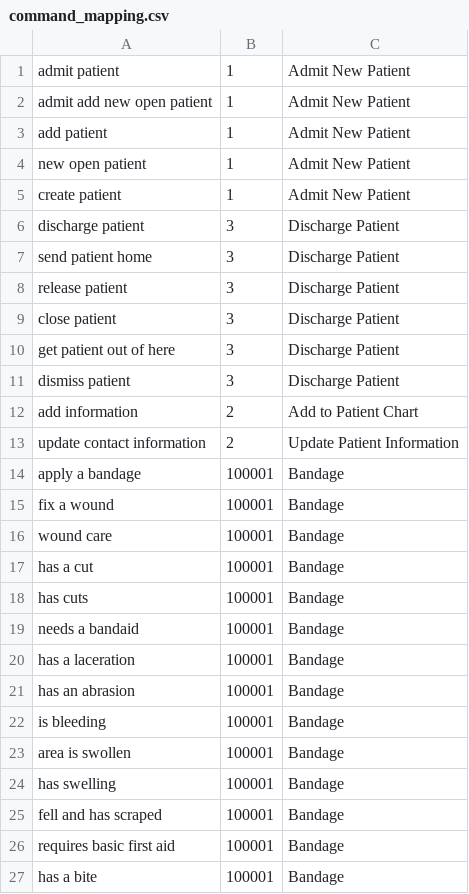
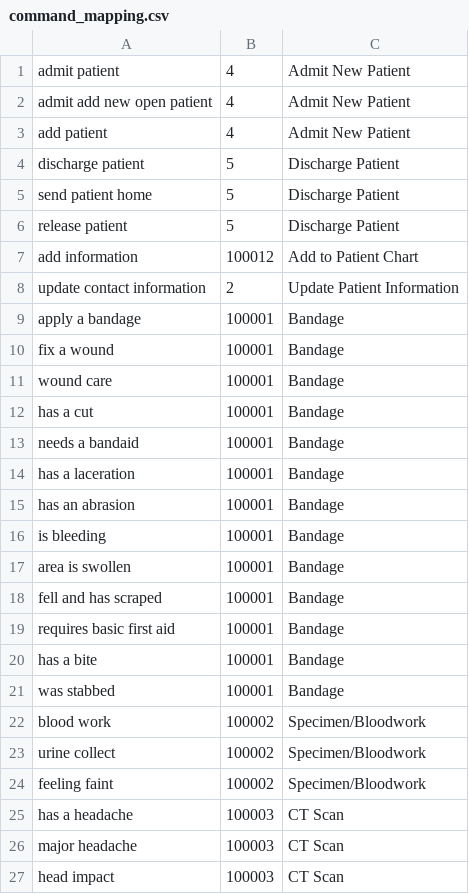
Before and after one commit to gparker-projects/csm500-final-project, a CSV file: src/app/data/command_mapping.csv, drawn as a sheet; only a part is shown; the shorter side is filled out with more unchanged rows.

```diff
--- a/src/app/data/command_mapping.csv
+++ b/src/app/data/command_mapping.csv
@@ -1,13 +1,8 @@
-admit patient, 1, Admit New Patient
-admit add new open patient, 1, Admit New Patient
-add patient, 1, Admit New Patient
-new open patient, 1, Admit New Patient
-create patient, 1, Admit New Patient
-discharge patient, 3, Discharge Patient
-send patient home, 3, Discharge Patient
-release patient, 3, Discharge Patient
-close patient, 3, Discharge Patient
-get patient out of here, 3, Discharge Patient
-dismiss patient, 3, Discharge Patient
-add information, 2, Add to Patient Chart
+admit patient, 4, Admit New Patient
+admit add new open patient, 4, Admit New Patient
+add patient, 4, Admit New Patient
+discharge patient, 5, Discharge Patient
+send patient home, 5, Discharge Patient
+release patient, 5, Discharge Patient
+add information, 100012, Add to Patient Chart
 update contact information, 2, Update Patient Information
@@ -17,3 +12,2 @@ wound care, 100001, Bandage
 has a cut, 100001, Bandage
-has cuts, 100001, Bandage
 needs a bandaid, 100001, Bandage
@@ -23,3 +17,2 @@ is bleeding, 100001, Bandage
 area is swollen, 100001, Bandage
-has swelling, 100001, Bandage
 fell and has scraped, 100001, Bandage
```
Also changed, not shown: 12 other files.
